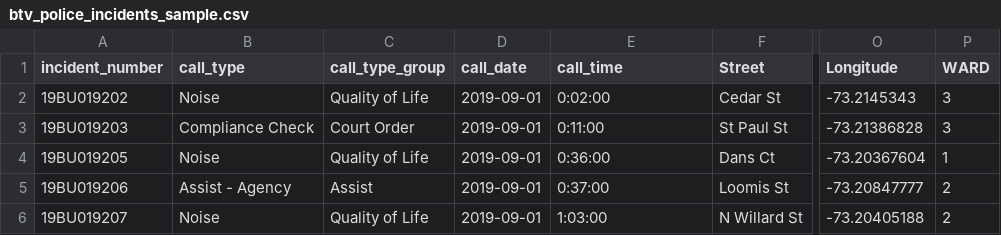
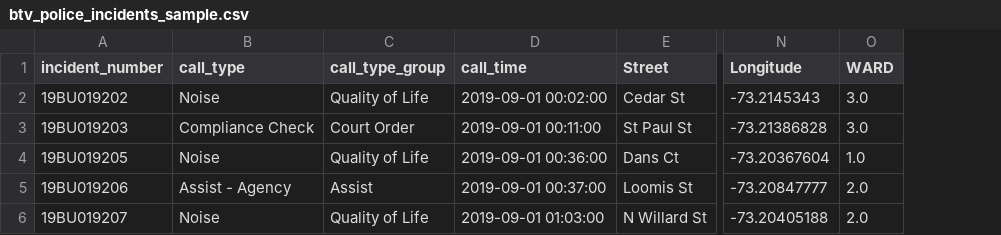
Before and after one commit to asuozzo/champlain-dataviz-fall2020, a CSV file: data/btv_police_incidents_sample.csv, drawn as a sheet; only a part is shown, gaps mark what is left out; removed rows and columns are numbered as before the commit, all else as after; the diff names each change by its address in the sheet, - before the commit and + after, or states it on an @@ line.

Commit message:
well that went poorly

```diff
--- a/data/btv_police_incidents_sample.csv
+++ b/data/btv_police_incidents_sample.csv
-column D (call_date), rows 2-6: all 2019-09-01
-D2 (call_time): 0:02:00
+D2 (call_time): 2019-09-01 00:02:00
-O2:O3 (WARD): 3
+O2:O3 (WARD): 3.0
-D3 (call_time): 0:11:00
+D3 (call_time): 2019-09-01 00:11:00
-D4 (call_time): 0:36:00
+D4 (call_time): 2019-09-01 00:36:00
-O4 (WARD): 1
+O4 (WARD): 1.0
-D5 (call_time): 0:37:00
+D5 (call_time): 2019-09-01 00:37:00
-O5:O6 (WARD): 2
+O5:O6 (WARD): 2.0
-D6 (call_time): 1:03:00
+D6 (call_time): 2019-09-01 01:03:00
```
